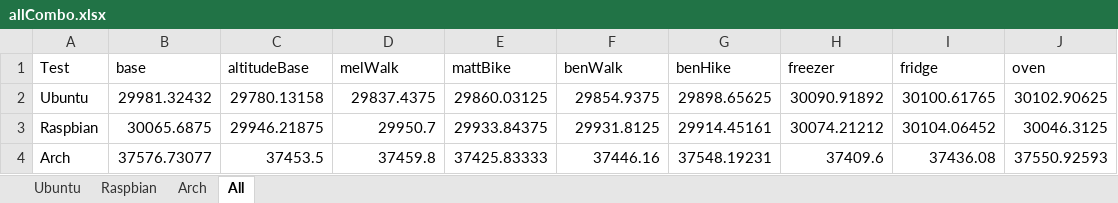
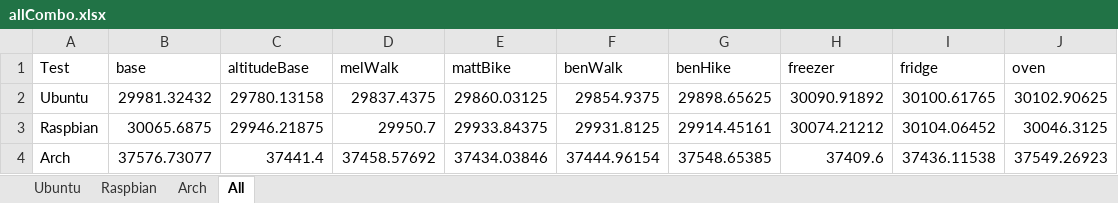
Before and after one commit to DraftiestHat/NMTPiAbuser, an Excel workbook: Results/allCombo.xlsx, sheet All, drawn as a sheet; values as stored, in another font and other column widths than the file's, no borders; charts and pictures not drawn; the diff names each change by its address in the sheet, - before the commit and + after, or states it on an @@ line.

Commit message:
Updated to make sure graphs were correct.

```diff
--- a/Results/allCombo.xlsx (sheet All)
+++ b/Results/allCombo.xlsx (sheet All)
-C4 (altitudeBase): 37453.5
+C4 (altitudeBase): 37441.4
-D4 (melWalk): 37459.8
+D4 (melWalk): 37458.57692
-E4 (mattBike): 37425.83333
+E4 (mattBike): 37434.03846
-F4 (benWalk): 37446.16
+F4 (benWalk): 37444.96154
-G4 (benHike): 37548.19231
+G4 (benHike): 37548.65385
-I4 (fridge): 37436.08
+I4 (fridge): 37436.11538
-J4 (oven): 37550.92593
+J4 (oven): 37549.26923
```
Also changed, not shown: sheet Arch, charts or pictures.
